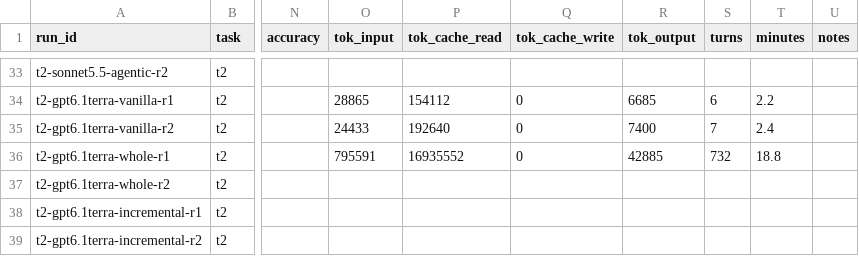
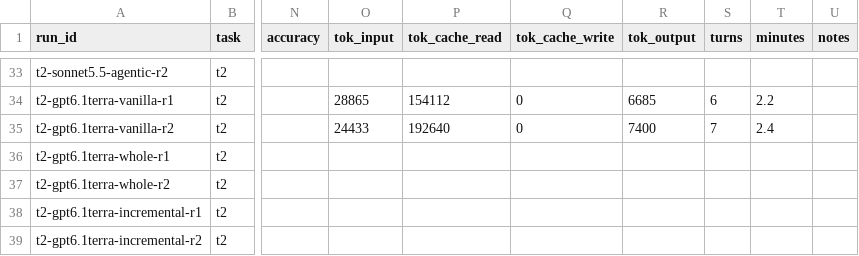
Before and after one commit to Exxzzent/softwareprojektTDDev, a CSV file: results/runs.csv, drawn as a sheet; only a part is shown, gaps mark what is left out; the diff names each change by its address in the sheet, - before the commit and + after, or states it on an @@ line.

Commit message:
Clear invalid t2 gpt6.1terra whole r1 result

```diff
--- a/results/runs.csv
+++ b/results/runs.csv
-O36 (tok_input): 795591
+O36 (tok_input): (empty)
-P36 (tok_cache_read): 16935552
+P36 (tok_cache_read): (empty)
-Q36 (tok_cache_write): 0
+Q36 (tok_cache_write): (empty)
-R36 (tok_output): 42885
+R36 (tok_output): (empty)
-S36 (turns): 732
+S36 (turns): (empty)
-T36 (minutes): 18.8
+T36 (minutes): (empty)
```
Also changed, not shown: 4 other files.
